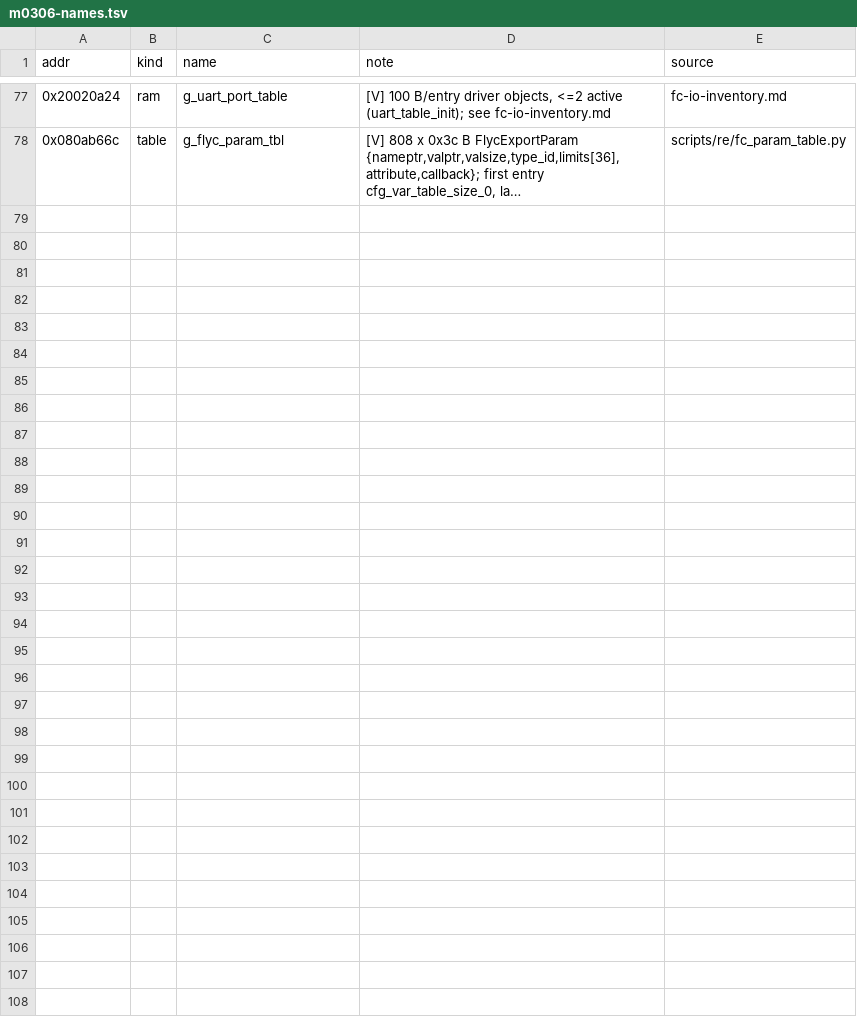
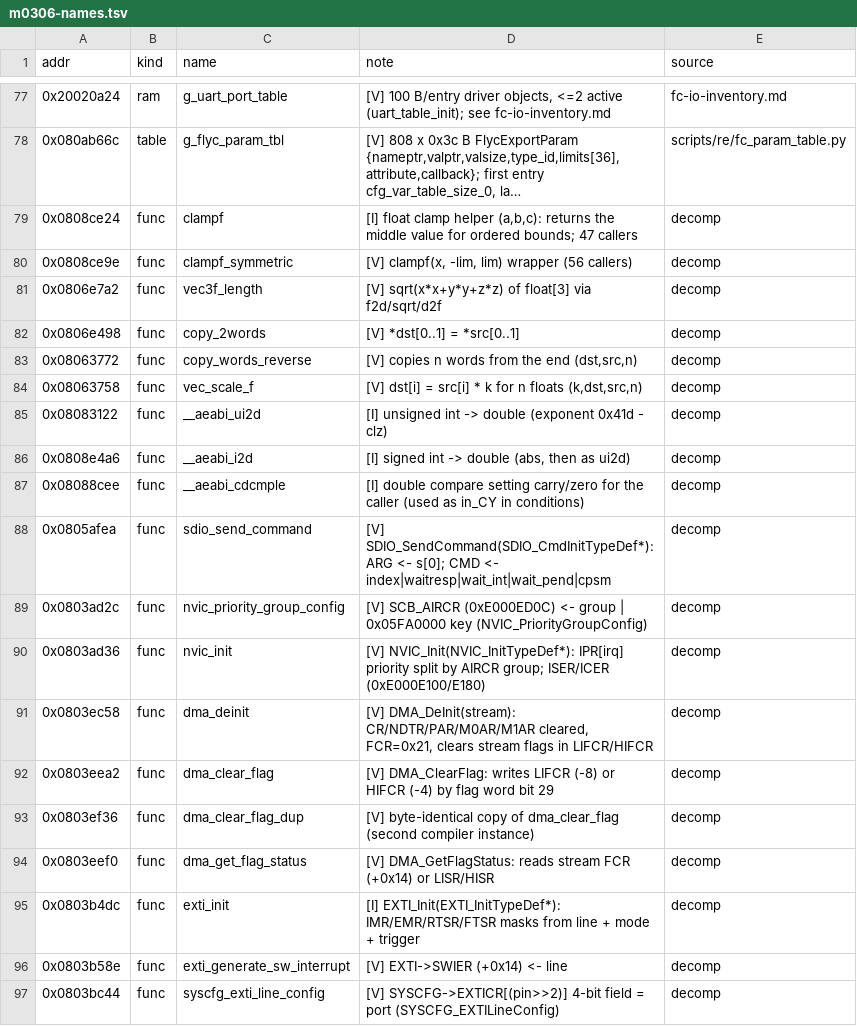
Before and after one commit to awto-au/awto-dji, a TSV file: docs/symbols/m0306-names.tsv, drawn as a sheet; only a part is shown, gaps mark what is left out; long unchanged cells end in …; the diff covers the shown part only; the diff names each change by its address in the sheet, - before the commit and + after, or states it on an @@ line.

```diff
--- a/docs/symbols/m0306-names.tsv
+++ b/docs/symbols/m0306-names.tsv
+row 79: 0x0808ce24 | func | clampf | [I] float clamp helper (a,b,c): returns the middle value for ordered bounds; 47 callers | decomp
+row 80: 0x0808ce9e | func | clampf_symmetric | [V] clampf(x, -lim, lim) wrapper (56 callers) | decomp
+row 81: 0x0806e7a2 | func | vec3f_length | [V] sqrt(x*x+y*y+z*z) of float[3] via f2d/sqrt/d2f | decomp
+row 82: 0x0806e498 | func | copy_2words | [V] *dst[0..1] = *src[0..1] | decomp
+row 83: 0x08063772 | func | copy_words_reverse | [V] copies n words from the end (dst,src,n) | decomp
+row 84: 0x08063758 | func | vec_scale_f | [V] dst[i] = src[i] * k for n floats (k,dst,src,n) | decomp
+row 85: 0x08083122 | func | __aeabi_ui2d | [I] unsigned int -> double (exponent 0x41d - clz) | decomp
+row 86: 0x0808e4a6 | func | __aeabi_i2d | [I] signed int -> double (abs, then as ui2d) | decomp
+row 87: 0x08088cee | func | __aeabi_cdcmple | [I] double compare setting carry/zero for the caller (used as in_CY in conditions) | decomp
+row 88: 0x0805afea | func | sdio_send_command | [V] SDIO_SendCommand(SDIO_CmdInitTypeDef*): ARG <- s[0]; CMD <- index|waitresp|wait_int|wait_pend|cpsm | decomp
+row 89: 0x0803ad2c | func | nvic_priority_group_config | [V] SCB_AIRCR (0xE000ED0C) <- group | 0x05FA0000 key (NVIC_PriorityGroupConfig) | decomp
+row 90: 0x0803ad36 | func | nvic_init | [V] NVIC_Init(NVIC_InitTypeDef*): IPR[irq] priority split by AIRCR group; ISER/ICER (0xE000E100/E180) | decomp
+row 91: 0x0803ec58 | func | dma_deinit | [V] DMA_DeInit(stream): CR/NDTR/PAR/M0AR/M1AR cleared, FCR=0x21, clears stream flags in LIFCR/HIFCR | decomp
+row 92: 0x0803eea2 | func | dma_clear_flag | [V] DMA_ClearFlag: writes LIFCR (-8) or HIFCR (-4) by flag word bit 29 | decomp
+row 93: 0x0803ef36 | func | dma_clear_flag_dup | [V] byte-identical copy of dma_clear_flag (second compiler instance) | decomp
+row 94: 0x0803eef0 | func | dma_get_flag_status | [V] DMA_GetFlagStatus: reads stream FCR (+0x14) or LISR/HISR | decomp
+row 95: 0x0803b4dc | func | exti_init | [I] EXTI_Init(EXTI_InitTypeDef*): IMR/EMR/RTSR/FTSR masks from line + mode + trigger | decomp
+row 96: 0x0803b58e | func | exti_generate_sw_interrupt | [V] EXTI->SWIER (+0x14) <- line | decomp
+row 97: 0x0803bc44 | func | syscfg_exti_line_config | [V] SYSCFG->EXTICR[(pin>>2)] 4-bit field = port (SYSCFG_EXTILineConfig) | decomp
```
Also changed, not shown: 13 added rows elsewhere in this file, 9 other files.
